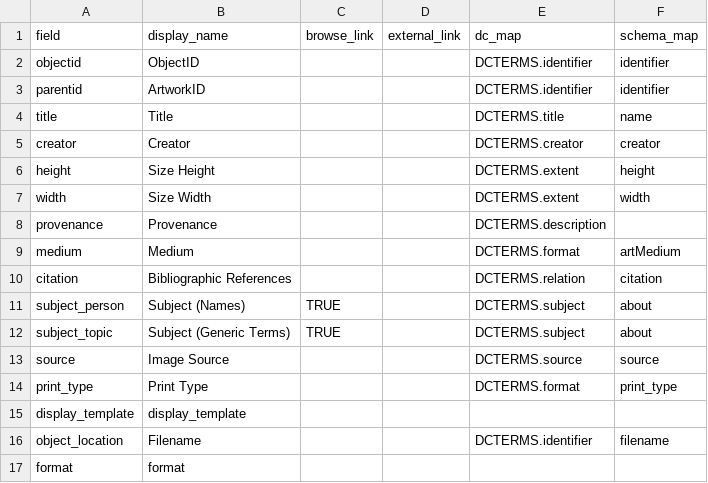
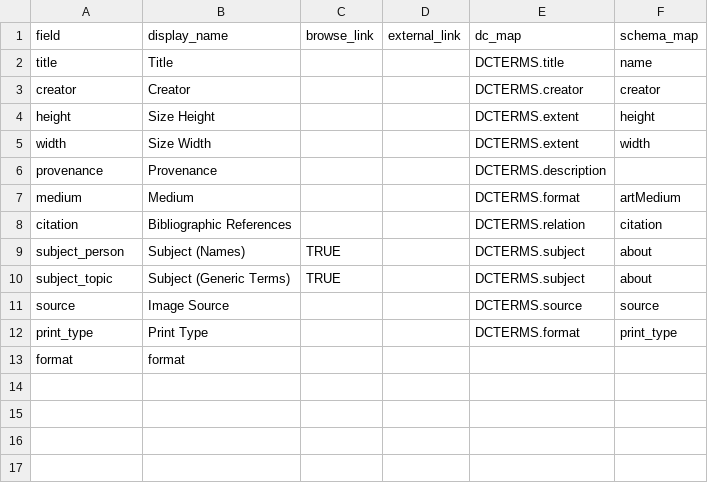
Before and after one commit to info663-sp25/team1, a CSV file: _data/config-metadata.csv, drawn as a sheet; the diff names each change by its address in the sheet, - before the commit and + after, or states it on an @@ line.

Commit message:
Update config-metadata.csv
removed display_template, parentid, objectid, and object_location

```diff
--- a/_data/config-metadata.csv
+++ b/_data/config-metadata.csv
-row 2: objectid | ObjectID |  |  | DCTERMS.identifier | identifier
-row 3: parentid | ArtworkID |  |  | DCTERMS.identifier | identifier
-row 15: display_template | display_template
-row 16: object_location | Filename |  |  | DCTERMS.identifier | filename
```
